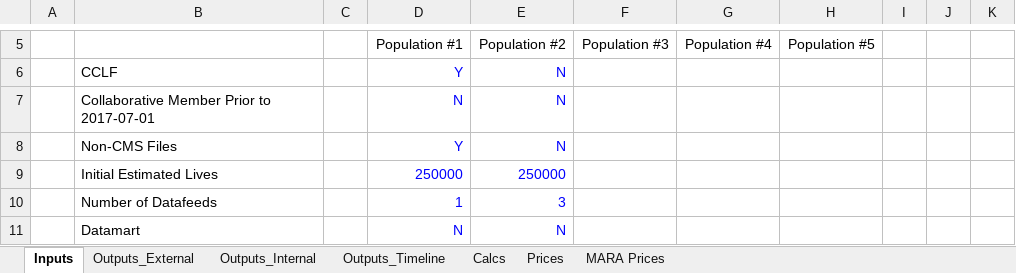
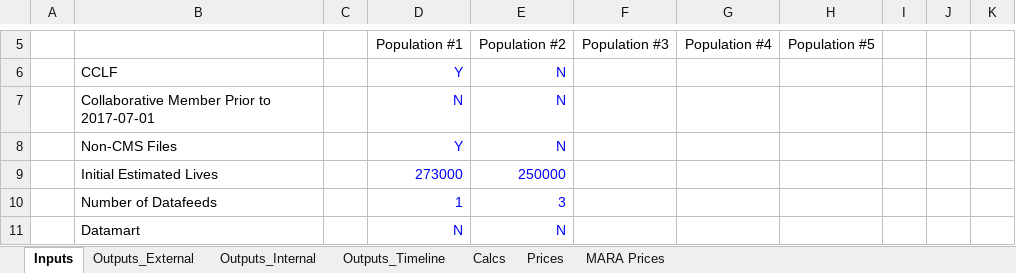
Before and after one commit to Milliman-PRM/client-and-project-documentation, an Excel workbook: 0273NYP - New York Premier/Premier_Pricing_Model.xlsx, sheet Inputs, drawn as a sheet; only a part is shown, gaps mark what is left out; values as stored, in another font and other column widths than the file's, no borders; the diff names each change by its address in the sheet, - before the commit and + after, or states it on an @@ line.

```diff
--- a/0273NYP - New York Premier/Premier_Pricing_Model.xlsx (sheet Inputs)
+++ b/0273NYP - New York Premier/Premier_Pricing_Model.xlsx (sheet Inputs)
-D9: 250000
+D9: 273000
```
Also changed, not shown: sheet MARA Prices.
